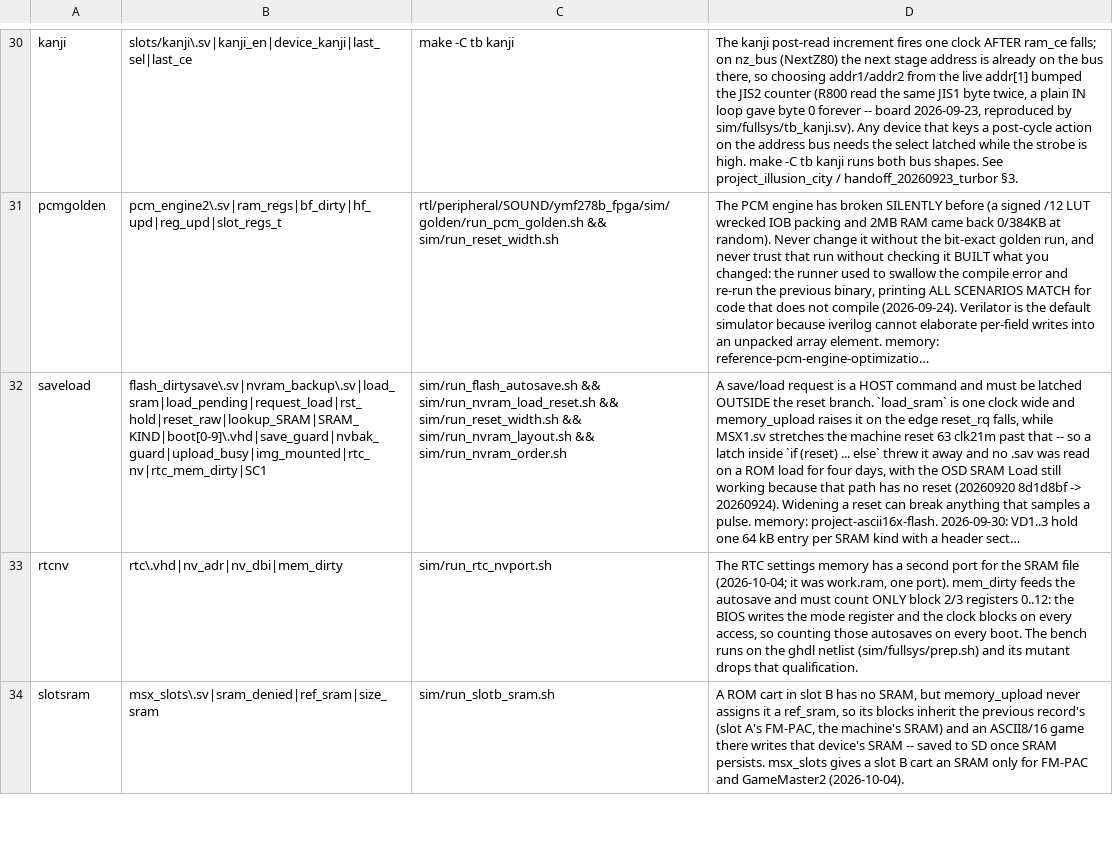
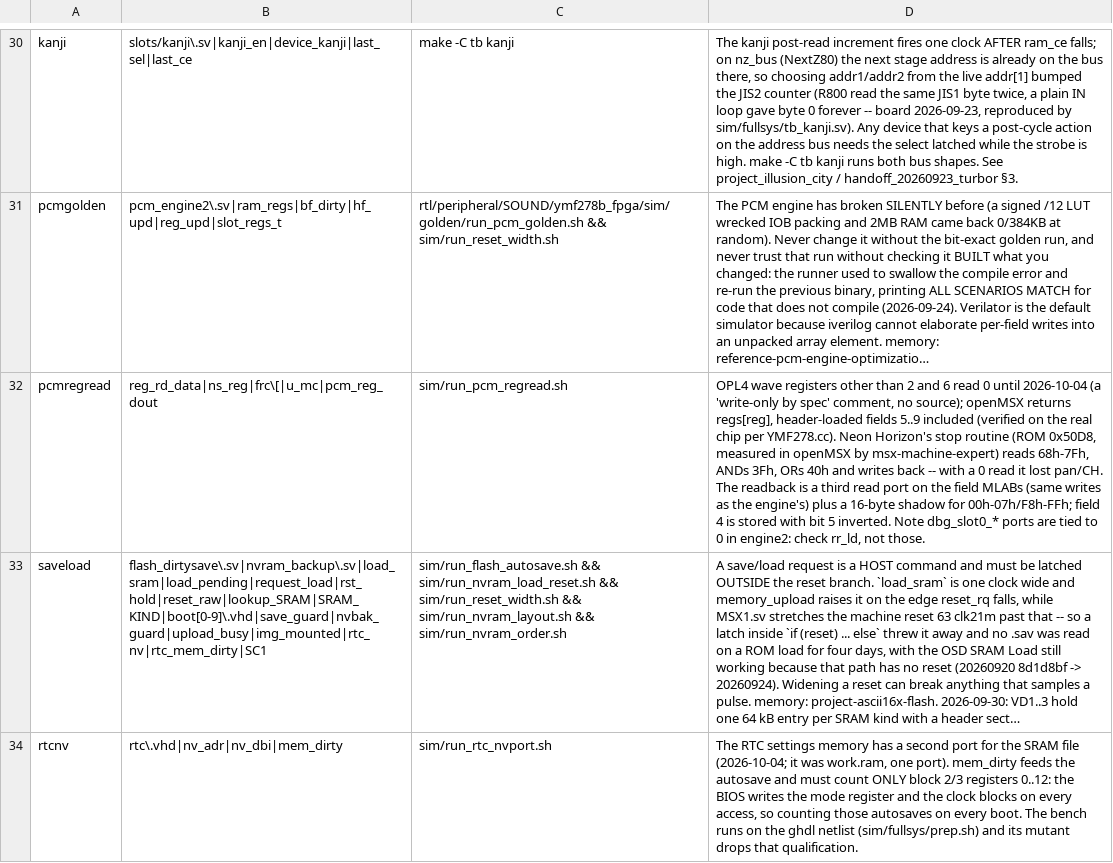
Before and after one commit to muhanpong/MSX1_MiSTer, a TSV file: tools/buildgate/landmines.tsv, drawn as a sheet; only a part is shown, gaps mark what is left out; the shorter side is filled out with more unchanged rows; long unchanged cells end in …; the diff names each change by its address in the sheet, - before the commit and + after, or states it on an @@ line.

```diff
--- a/tools/buildgate/landmines.tsv
+++ b/tools/buildgate/landmines.tsv
+row 32: pcmregread | reg_rd_data|ns_reg|frc\[|u_mc|pcm_reg_dout | sim/run_pcm_regread.sh | OPL4 wave registers other than 2 and 6 read 0 until 2026-10-04 (a 'write-only by spec' comment, no source); openMSX returns regs[reg], header-loaded fields 5..9 included (verified on the real chip per YMF278.cc). Neon Horizon's stop routine (ROM 0x50D8, measured in openMSX by msx-machine-expert) reads 68h-7Fh, ANDs 3Fh, ORs 40h and writes back -- with a 0 read it lost pan/CH. The readback is a third read port on the field MLABs (same writes as the engine's) plus a 16-byte shadow for 00h-07h/F8h-FFh; field 4 is stored with bit 5 inverted. Note dbg_slot0_* ports are tied to 0 in engine2: check rr_ld, not those.
```
Also changed, not shown: 5 other files.
